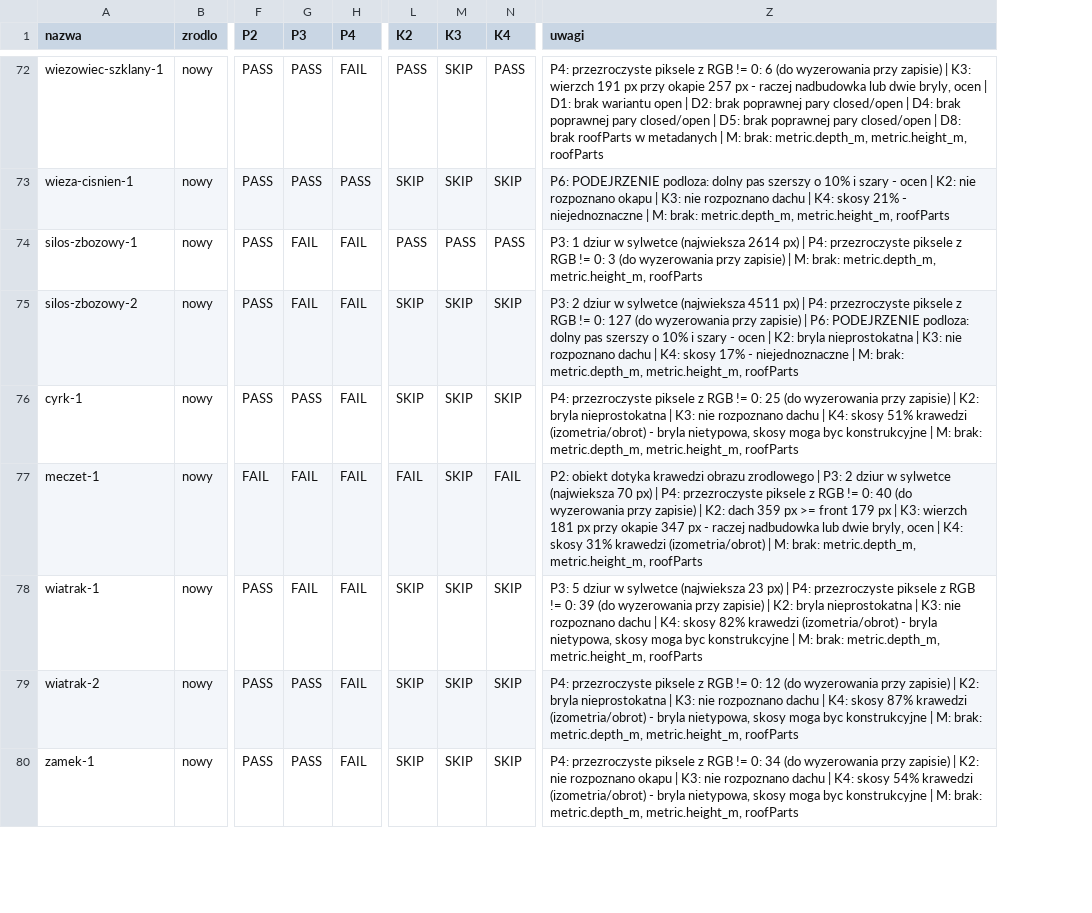
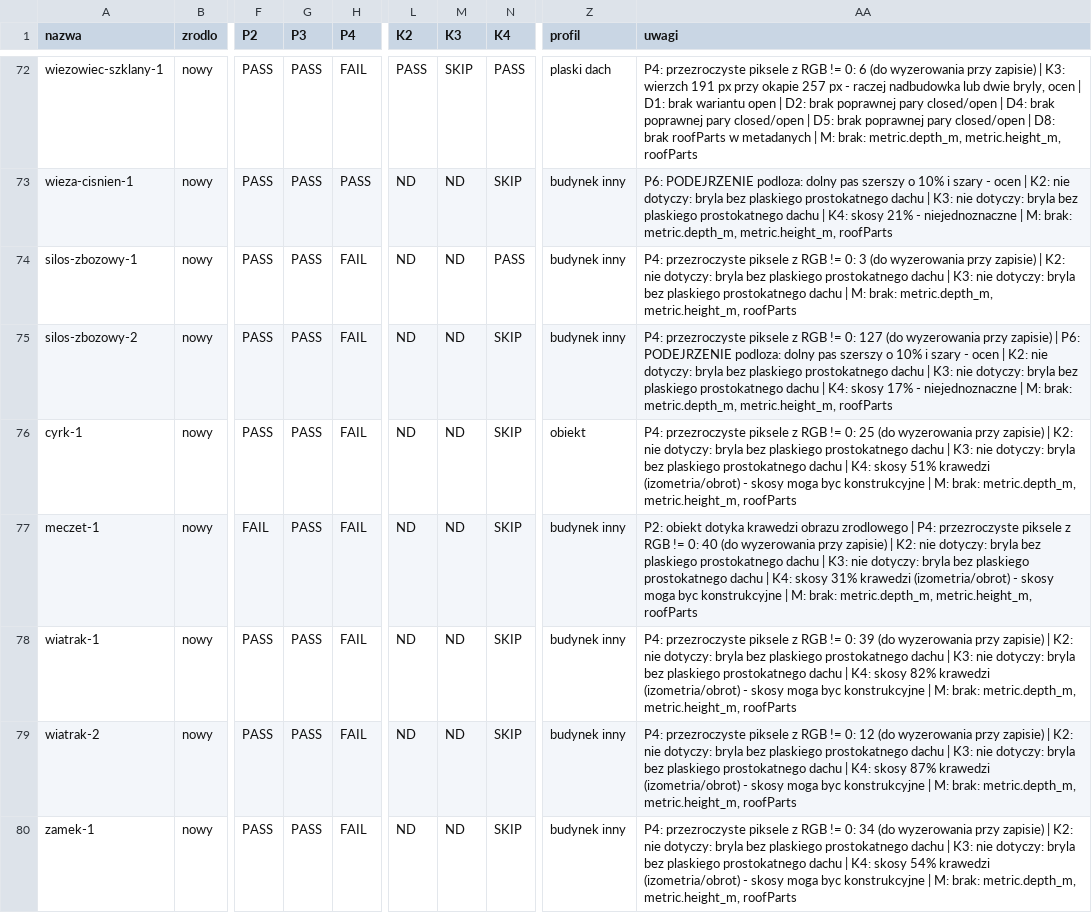
Before and after one commit to PLUTON-KK/dioramaonline-lora, a CSV file: budynki/zbiory/v3-final/walidacja/wyniki.csv, drawn as a sheet; only a part is shown, gaps mark what is left out; addresses are those after the commit; the diff covers the shown part only; the diff names each change by its address in the sheet, - before the commit and + after, or states it on an @@ line.

```diff
--- a/budynki/zbiory/v3-final/walidacja/wyniki.csv
+++ b/budynki/zbiory/v3-final/walidacja/wyniki.csv
+column Z (profil), rows 72-80: plaski dach | budynek inny | budynek inny | budynek inny | obiekt | budynek inny | budynek inny | budynek inny | budynek inny
-L73 (K2): SKIP
+L73 (K2): ND
-M73 (K3): SKIP
+M73 (K3): ND
-AA73 (uwagi): …K2: nie rozpoznano okapu | K3: nie rozpoznano dachu |…
+AA73 (uwagi): …K2: nie dotyczy: bryla bez plaskiego prostokatnego dachu | K3: nie dotyczy: bryla bez plaskiego prostokatnego dachu |…
-G74:G75 (P3): FAIL
+G74:G75 (P3): PASS
-L74 (K2): PASS
+L74 (K2): ND
-M74 (K3): PASS
+M74 (K3): ND
-AA74 (uwagi): P3: 1 dziur w sylwetce (najwieksza 2614 px) | P4: przezroczyste piksele z RGB != 0: 3 (do wyzerowania przy zapisie) | M:…
+AA74 (uwagi): P4: przezroczyste piksele z RGB != 0: 3 (do wyzerowania przy zapisie) | K2: nie dotyczy: bryla bez plaskiego prostokatnego dachu | K3: nie dotyczy: bryla bez plaskiego prostokatnego dachu | M:…
-L75:L76 (K2): SKIP
+L75:L76 (K2): ND
-M75:M80 (K3): SKIP
+M75:M80 (K3): ND
-AA75 (uwagi): P3: 2 dziur w sylwetce (najwieksza 4511 px) | P4: przezroczyste piksele z RGB != 0: 127 (do wyzerowania przy zapisie) | P6: PODEJRZENIE podloza: dolny pas szerszy o 10% i szary - ocen | K2: bryla nieprostokatna | K3: nie rozpoznano dachu |…
+AA75 (uwagi): P4: przezroczyste piksele z RGB != 0: 127 (do wyzerowania przy zapisie) | P6: PODEJRZENIE podloza: dolny pas szerszy o 10% i szary - ocen | K2: nie dotyczy: bryla bez plaskiego prostokatnego dachu | K3: nie dotyczy: bryla bez plaskiego prostokatnego dachu |…
-AA76 (uwagi): …| K2: bryla nieprostokatna | K3: nie rozpoznano dachu | K4: skosy 51% krawedzi (izometria/obrot) - bryla nietypowa, skosy moga…
+AA76 (uwagi): …| K2: nie dotyczy: bryla bez plaskiego prostokatnego dachu | K3: nie dotyczy: bryla bez plaskiego prostokatnego dachu | K4: skosy 51% krawedzi (izometria/obrot) - skosy moga…
-G77:G78 (P3): FAIL
+G77:G78 (P3): PASS
-L77 (K2): FAIL
+L77 (K2): ND
-N77 (K4): FAIL
+N77 (K4): SKIP
-AA77 (uwagi): …zrodlowego | P3: 2 dziur w sylwetce (najwieksza 70 px) | P4: przezroczyste piksele z RGB != 0: 40 (do wyzerowania przy zapisie) | K2: dach 359 px >= front 179 px | K3: wierzch 181 px przy okapie 347 px - raczej nadbudowka lub dwie bryly, ocen | K4: skosy 31% krawedzi (izometria/obrot) | M:…
+AA77 (uwagi): …zrodlowego | P4: przezroczyste piksele z RGB != 0: 40 (do wyzerowania przy zapisie) | K2: nie dotyczy: bryla bez plaskiego prostokatnego dachu | K3: nie dotyczy: bryla bez plaskiego prostokatnego dachu | K4: skosy 31% krawedzi (izometria/obrot) - skosy moga byc konstrukcyjne | M:…
-L78:L80 (K2): SKIP
+L78:L80 (K2): ND
-AA78 (uwagi): P3: 5 dziur w sylwetce (najwieksza 23 px) | P4: przezroczyste piksele z RGB != 0: 39 (do wyzerowania przy zapisie) | K2: bryla nieprostokatna | K3: nie rozpoznano dachu | K4: skosy 82% krawedzi (izometria/obrot) - bryla nietypowa, skosy moga…
+AA78 (uwagi): P4: przezroczyste piksele z RGB != 0: 39 (do wyzerowania przy zapisie) | K2: nie dotyczy: bryla bez plaskiego prostokatnego dachu | K3: nie dotyczy: bryla bez plaskiego prostokatnego dachu | K4: skosy 82% krawedzi (izometria/obrot) - skosy moga…
-AA79 (uwagi): …| K2: bryla nieprostokatna | K3: nie rozpoznano dachu | K4: skosy 87% krawedzi (izometria/obrot) - bryla nietypowa, skosy moga…
+AA79 (uwagi): …| K2: nie dotyczy: bryla bez plaskiego prostokatnego dachu | K3: nie dotyczy: bryla bez plaskiego prostokatnego dachu | K4: skosy 87% krawedzi (izometria/obrot) - skosy moga…
-AA80 (uwagi): …K2: nie rozpoznano okapu | K3: nie rozpoznano dachu | K4: skosy 54% krawedzi (izometria/obrot) - bryla nietypowa, skosy moga…
+AA80 (uwagi): …K2: nie dotyczy: bryla bez plaskiego prostokatnego dachu | K3: nie dotyczy: bryla bez plaskiego prostokatnego dachu | K4: skosy 54% krawedzi (izometria/obrot) - skosy moga…
```
Also changed, not shown: 132 edited cells elsewhere in this file, 4 other files.
